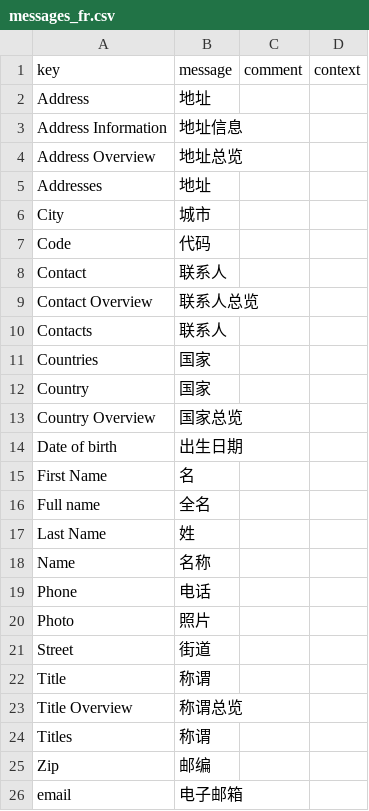
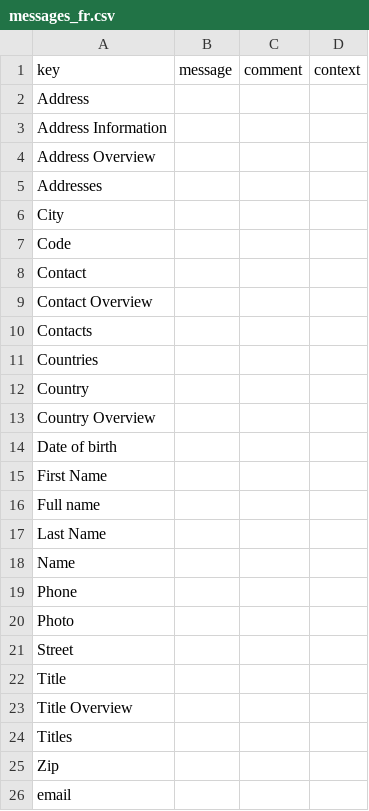
Before and after one commit to tyu-axelor/axelor-training, a CSV file: modules/axelor-contact/src/main/resources/i18n/messages_fr.csv, drawn as a sheet.

```diff
--- a/modules/axelor-contact/src/main/resources/i18n/messages_fr.csv
+++ b/modules/axelor-contact/src/main/resources/i18n/messages_fr.csv
@@ -1,26 +1,26 @@
 "key","message","comment","context"
-"Address","地址",,
-"Address Information","地址信息",,
-"Address Overview","地址总览",,
-"Addresses","地址",,
-"City","城市",,
-"Code","代码",,
-"Contact","联系人",,
-"Contact Overview","联系人总览",,
-"Contacts","联系人",,
-"Countries","国家",,
-"Country","国家",,
-"Country Overview","国家总览",,
-"Date of birth","出生日期",,
-"First Name","名",,
-"Full name","全名",,
-"Last Name","姓",,
-"Name","名称",,
-"Phone","电话",,
-"Photo","照片",,
-"Street","街道",,
-"Title","称谓",,
-"Title Overview","称谓总览",,
-"Titles","称谓",,
-"Zip","邮编",,
-"email","电子邮箱",,
+"Address",,,
+"Address Information",,,
+"Address Overview",,,
+"Addresses",,,
+"City",,,
+"Code",,,
+"Contact",,,
+"Contact Overview",,,
+"Contacts",,,
+"Countries",,,
+"Country",,,
+"Country Overview",,,
+"Date of birth",,,
+"First Name",,,
+"Full name",,,
+"Last Name",,,
+"Name",,,
+"Phone",,,
+"Photo",,,
+"Street",,,
+"Title",,,
+"Title Overview",,,
+"Titles",,,
+"Zip",,,
+"email",,,
```
Also changed, not shown: modules/axelor-accounting/src/main/resources/i18n/messages.csv, modules/axelor-accounting/src/main/resources/i18n/messages_en.csv, 8 other files.
